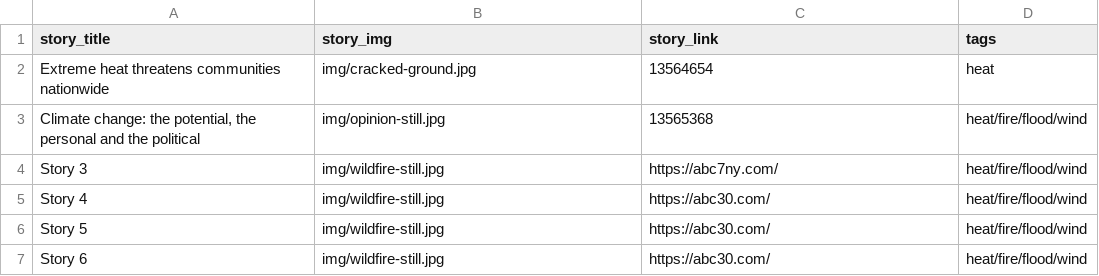
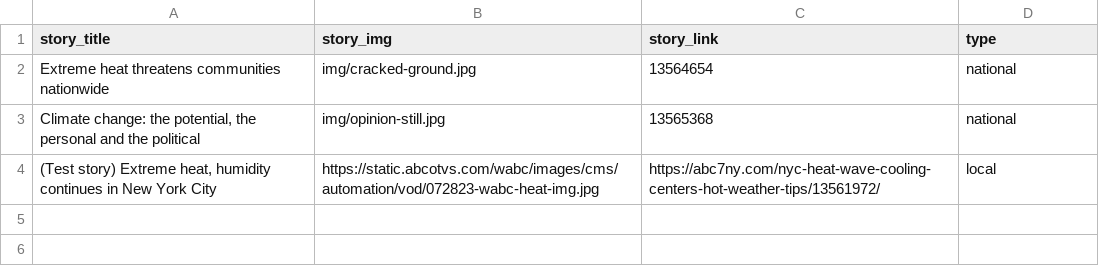
Before and after one commit to abcotvdata/test, a CSV file: climate-project-test/data/stories.csv, drawn as a sheet.

```diff
--- a/climate-project-test/data/stories.csv
+++ b/climate-project-test/data/stories.csv
@@ -1,7 +1,4 @@
-story_title,story_img,story_link,tags
-Extreme heat threatens communities nationwide,img/cracked-ground.jpg,13564654,heat
-"Climate change: the potential, the personal and the political",img/opinion-still.jpg,13565368,heat/fire/flood/wind
-Story 3,img/wildfire-still.jpg,https://abc7ny.com/,heat/fire/flood/wind
-Story 4,img/wildfire-still.jpg,https://abc30.com/,heat/fire/flood/wind
-Story 5,img/wildfire-still.jpg,https://abc30.com/,heat/fire/flood/wind
-Story 6,img/wildfire-still.jpg,https://abc30.com/,heat/fire/flood/wind
+story_title,story_img,story_link,type
+Extreme heat threatens communities nationwide,img/cracked-ground.jpg,13564654,national
+"Climate change: the potential, the personal and the political",img/opinion-still.jpg,13565368,national
+"(Test story) Extreme heat, humidity continues in New York City",https://static.abcotvs.com/wabc/images/cms/automation/vod/072823-wabc-heat-img.jpg,https://abc7ny.com/nyc-heat-wave-cooling-centers-hot-weather-tips/13561972/,local
```
Also changed, not shown: 5 other files.
